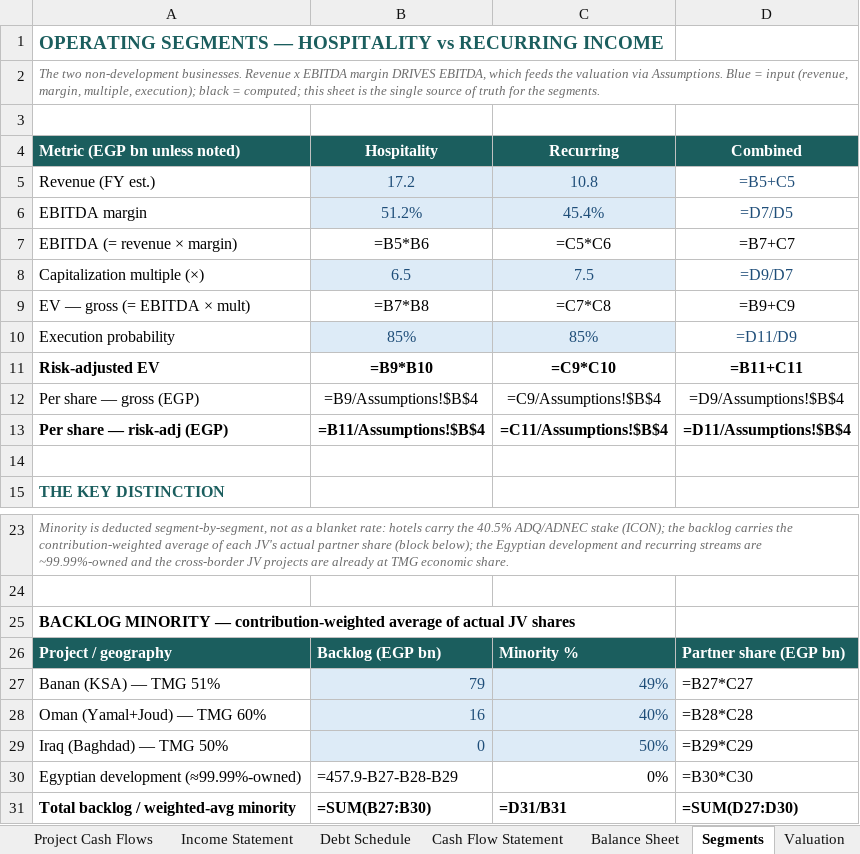
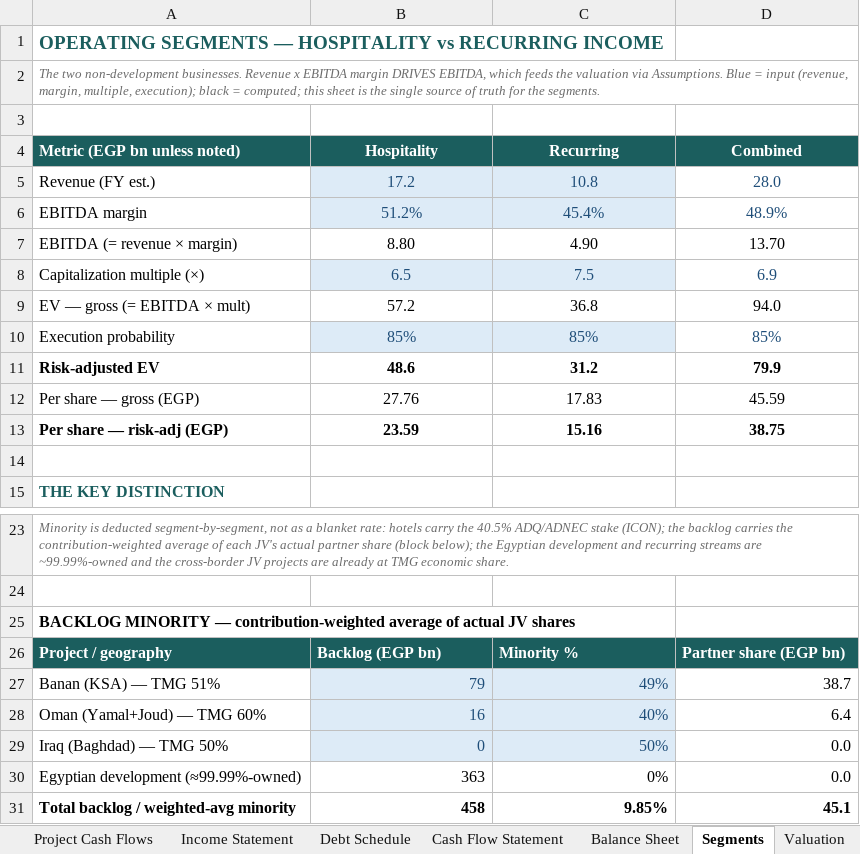
Before and after one commit to sherifomarsaleh/testahil, an Excel workbook: files/TMGH_Valuation_Study_15-06-2026_public.xlsx, sheet Segments, drawn as a sheet; only a part is shown, gaps mark what is left out; values as stored, in another font and other column widths than the file's, no borders; formulas without a stored value are shown as written; the diff names each change by its address in the sheet, - before the commit and + after, or states it on an @@ line.

Commit message:
TMGH 15-06-2026: refresh study files (segment-specific minority, Analyst Target Price, 3-stream table); bump cache-buster v=1506b

```diff
--- a/files/TMGH_Valuation_Study_15-06-2026_public.xlsx (sheet Segments)
+++ b/files/TMGH_Valuation_Study_15-06-2026_public.xlsx (sheet Segments)
-D5: =B5+C5
+D5: 28.0
-D6: =D7/D5
+D6: 48.9%
-B7: =B5*B6
+B7: 8.80
-C7: =C5*C6
+C7: 4.90
-D7: =B7+C7
+D7: 13.70
-D8: =D9/D7
+D8: 6.9
-B9: =B7*B8
+B9: 57.2
-C9: =C7*C8
+C9: 36.8
-D9: =B9+C9
+D9: 94.0
-D10: =D11/D9
+D10: 85%
-B11: =B9*B10
+B11: 48.6
-C11: =C9*C10
+C11: 31.2
-D11: =B11+C11
+D11: 79.9
-B12: =B9/Assumptions!$B$4
+B12: 27.76
-C12: =C9/Assumptions!$B$4
+C12: 17.83
-D12: =D9/Assumptions!$B$4
+D12: 45.59
-B13: =B11/Assumptions!$B$4
+B13: 23.59
-C13: =C11/Assumptions!$B$4
+C13: 15.16
-D13: =D11/Assumptions!$B$4
+D13: 38.75
-D27: =B27*C27
+D27: 38.7
-D28: =B28*C28
+D28: 6.4
-D29: =B29*C29
+D29: 0.0
-B30: =457.9-B27-B28-B29
+B30: 363
-D30: =B30*C30
+D30: 0.0
-B31: =SUM(B27:B30)
+B31: 458
-C31: =D31/B31
+C31: 9.85%
-D31: =SUM(D27:D30)
+D31: 45.1
```
Also changed, not shown: sheet Project Economics, sheet Cash Flow Statement, sheet Debt Schedule, sheet Balance Sheet, sheet Income Statement, sheet Project Cash Flows, 4 more sheets, 4 other files.
